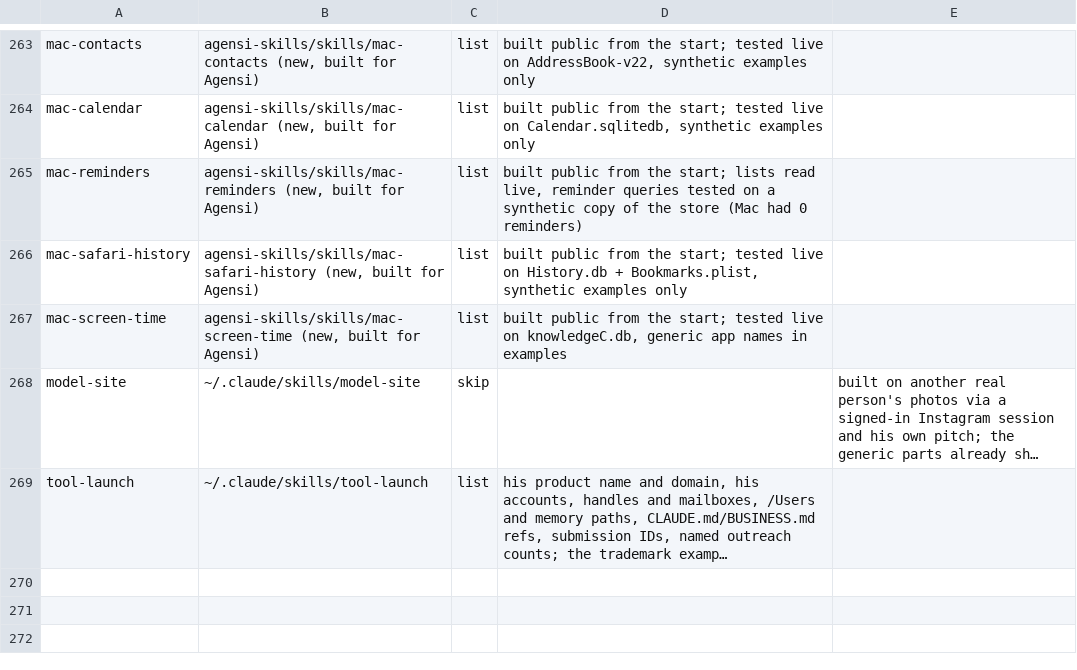
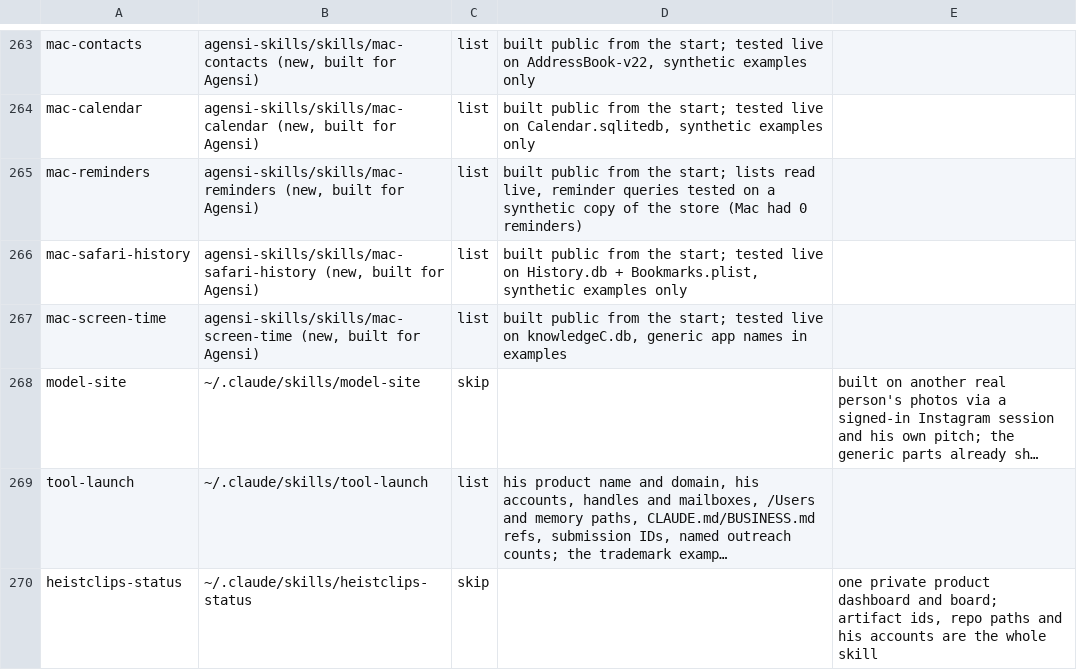
Before and after one commit to 2016judea/agensi-skills, a TSV file: ledger.tsv, drawn as a sheet; only a part is shown, gaps mark what is left out; long unchanged cells end in …; the diff names each change by its address in the sheet, - before the commit and + after, or states it on an @@ line.

```diff
--- a/ledger.tsv
+++ b/ledger.tsv
+row 270: heistclips-status | ~/.claude/skills/heistclips-status | skip |  | one private product dashboard and board; artifact ids, repo paths and his accounts are the whole skill
```
